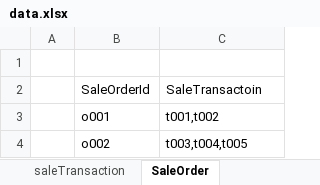
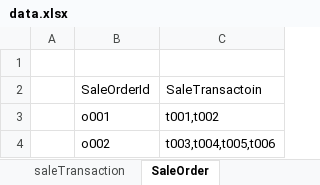
Before and after one commit to chartchai/project234-2017-backend, an Excel workbook: src/main/resources/xlsfile/data.xlsx, sheet SaleOrder, drawn as a sheet; values as stored, in another font and other column widths than the file's, no borders; the diff names each change by its address in the sheet, - before the commit and + after, or states it on an @@ line.

Commit message:
update the get orders

```diff
--- a/src/main/resources/xlsfile/data.xlsx (sheet SaleOrder)
+++ b/src/main/resources/xlsfile/data.xlsx (sheet SaleOrder)
-C4: t003,t004,t005
+C4: t003,t004,t005,t006
```
Also changed, not shown: 6 other files.
